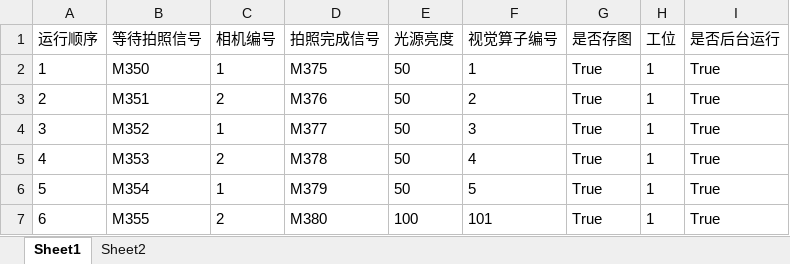
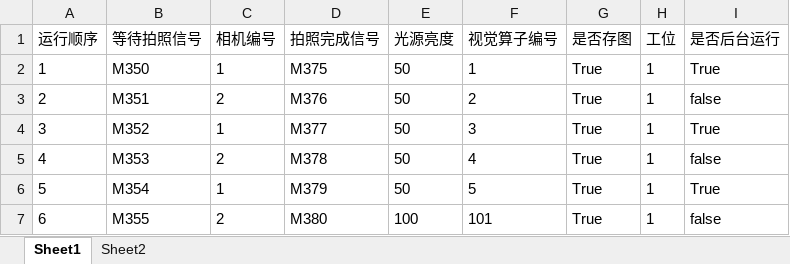
Before and after one commit to Frank3zhou/HW_2D, an Excel workbook: 2D视觉/bin/x64/Debug/MODEL/1.xlsx, sheet Sheet1, drawn as a sheet; values as stored, in another font and other column widths than the file's, no borders; the diff names each change by its address in the sheet, - before the commit and + after, or states it on an @@ line.

```diff
--- a/2D视觉/bin/x64/Debug/MODEL/1.xlsx (sheet Sheet1)
+++ b/2D视觉/bin/x64/Debug/MODEL/1.xlsx (sheet Sheet1)
-I3 (是否后台运行): True
+I3 (是否后台运行): false
-I5 (是否后台运行): True
+I5 (是否后台运行): false
-I7 (是否后台运行): True
+I7 (是否后台运行): false
```
Also changed, not shown: 14 other files.
